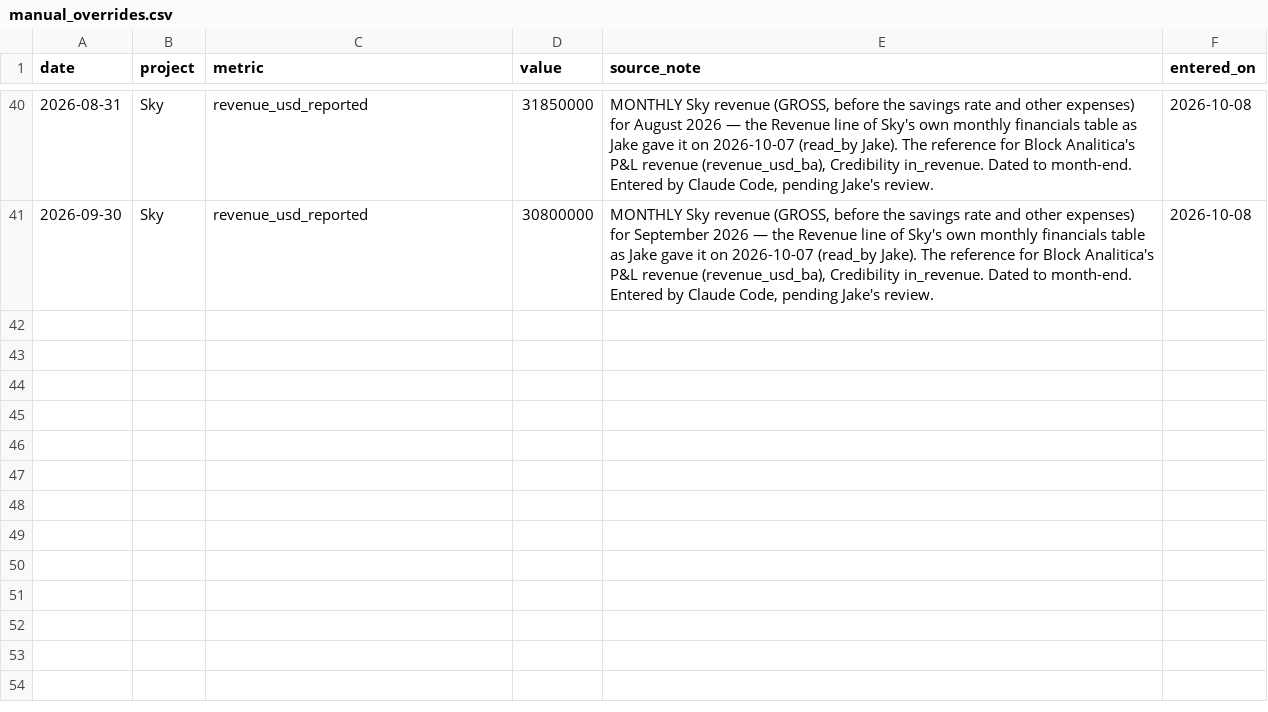
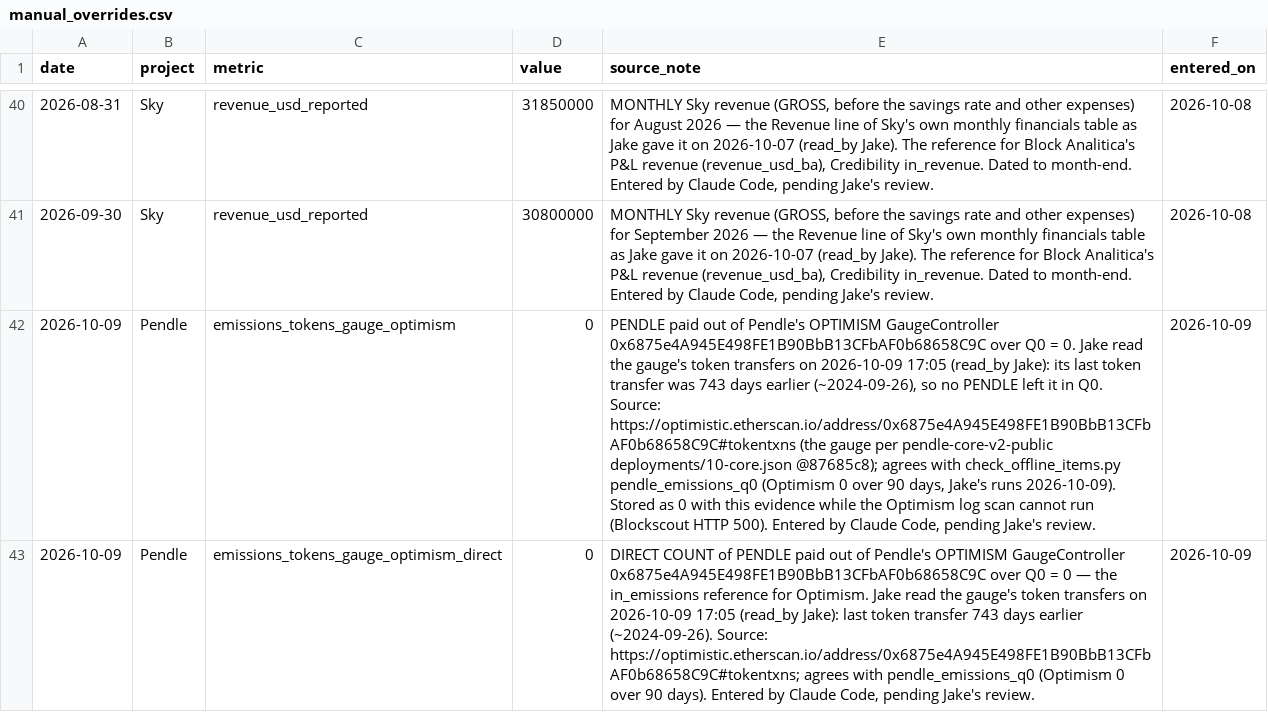
Before and after one commit to JakeAndersonWistCap/Crypto-Tracker, a CSV file: manual_overrides.csv, drawn as a sheet; only a part is shown, gaps mark what is left out; the diff names each change by its address in the sheet, - before the commit and + after, or states it on an @@ line.

```diff
--- a/manual_overrides.csv
+++ b/manual_overrides.csv
+row 42: 2026-10-09 | Pendle | emissions_tokens_gauge_optimism | 0 | PENDLE paid out of Pendle's OPTIMISM GaugeController 0x6875e4A945E498FE1B90BbB13CFbAF0b68658C9C over Q0 = 0. Jake read the gauge's token transfers on 2026-10-09 17:05 (read_by Jake): its last token transfer was 743 days earlier (~2024-09-26), so no PENDLE left it in Q0. Source: https://optimistic.etherscan.io/address/0x6875e4A945E498FE1B90BbB13CFbAF0b68658C9C#tokentxns (the gauge per pendle-core-v2-public deployments/10-core.json @87685c8); agrees with check_offline_items.py pendle_emissions_q0 (Optimism 0 over 90 days, Jake's runs 2026-10-09). Stored as 0 with this evidence while the Optimism log scan cannot run (Blockscout HTTP 500). Entered by Claude Code, pending Jake's review. | 2026-10-09
+row 43: 2026-10-09 | Pendle | emissions_tokens_gauge_optimism_direct | 0 | DIRECT COUNT of PENDLE paid out of Pendle's OPTIMISM GaugeController 0x6875e4A945E498FE1B90BbB13CFbAF0b68658C9C over Q0 = 0 — the in_emissions reference for Optimism. Jake read the gauge's token transfers on 2026-10-09 17:05 (read_by Jake): last token transfer 743 days earlier (~2024-09-26). Source: https://optimistic.etherscan.io/address/0x6875e4A945E498FE1B90BbB13CFbAF0b68658C9C#tokentxns; agrees with pendle_emissions_q0 (Optimism 0 over 90 days). Entered by Claude Code, pending Jake's review. | 2026-10-09
```
Also changed, not shown: 11 other files.
